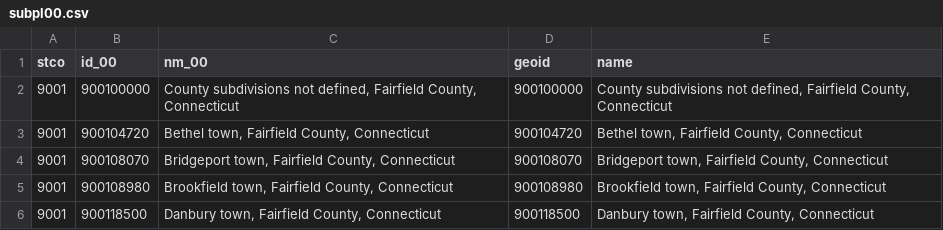
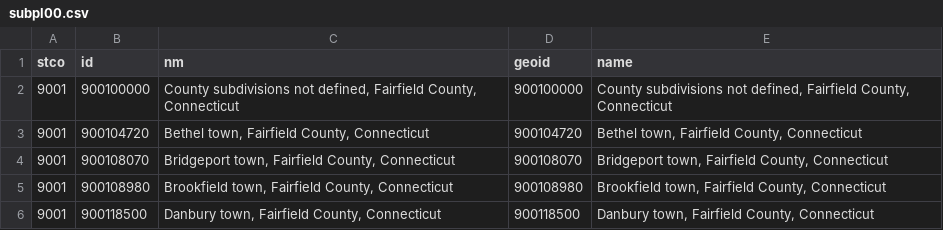
Before and after one commit to daragoldberg/census, a CSV file: notebooks/data/geo/subpl00.csv, drawn as a sheet; only a part is shown.

```diff
--- a/notebooks/data/geo/subpl00.csv
+++ b/notebooks/data/geo/subpl00.csv
@@ -1,2 +1,2 @@
-stco,id_00,nm_00,geoid,name
+stco,id,nm,geoid,name
 9001,900100000,"County subdivisions not defined, Fairfield County, Connecticut",900100000,"County subdivisions not defined, Fairfield County, Connecticut"
```
Also changed, not shown: notebooks/DEC/output/counties_20.csv, notebooks/data/geo/nyc_subbor_00.csv, 32 other files.
